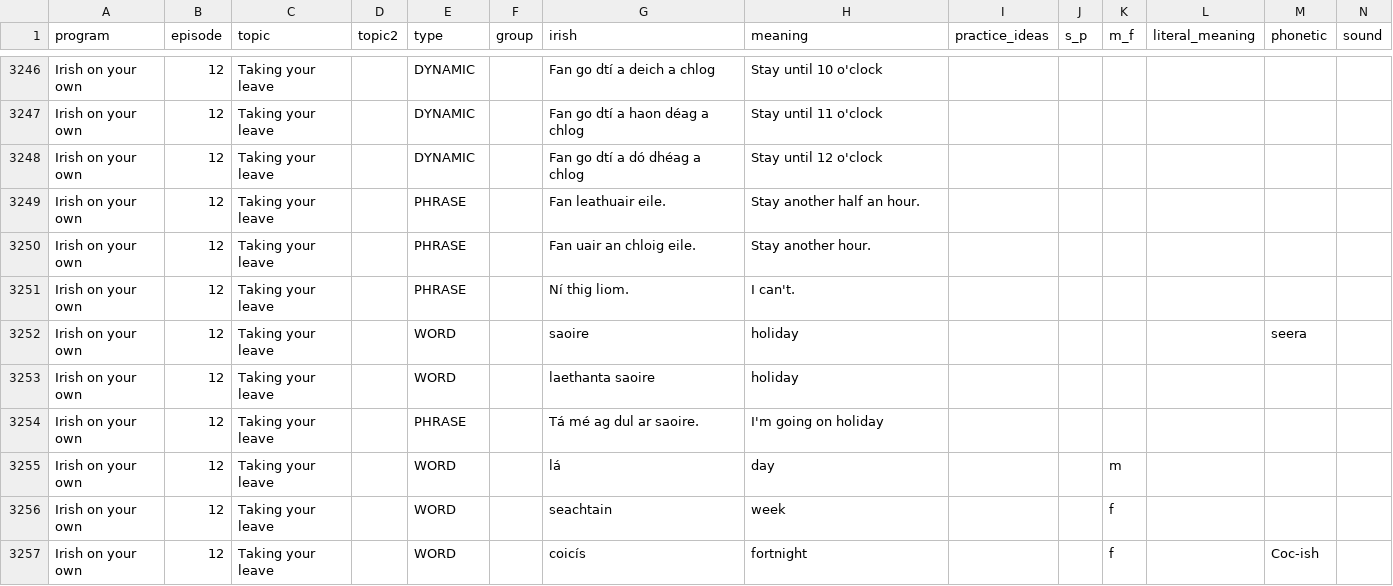
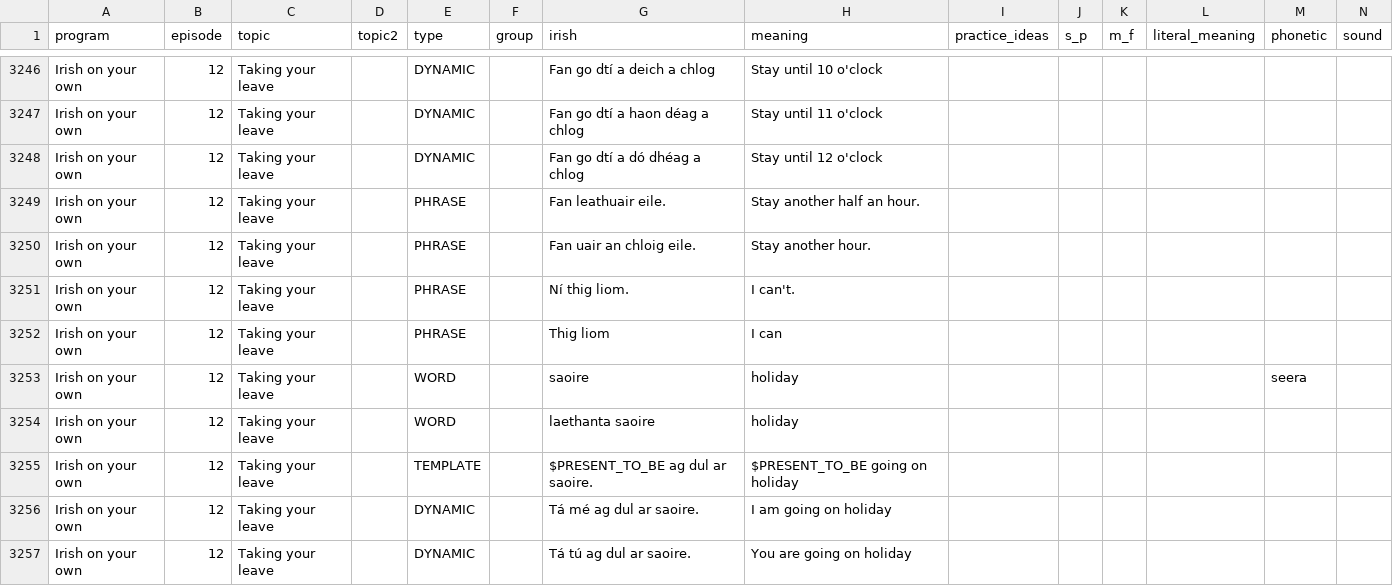
Before and after one commit to michaelw730/irish, a CSV file: vocab_conv.csv, drawn as a sheet; only a part is shown, gaps mark what is left out; the shorter side is filled out with more unchanged rows; addresses are those after the commit; rows hold the shown columns only; the diff covers the shown part only; the diff names each change by its address in the sheet, - before the commit and + after, or states it on an @@ line.

```diff
--- a/vocab_conv.csv
+++ b/vocab_conv.csv
+row 3252: Irish on your own | 12 | Taking your leave |  | PHRASE |  | Thig liom | I can
+row 3255: Irish on your own | 12 | Taking your leave |  | TEMPLATE |  | $PRESENT_TO_BE ag dul ar saoire. | $PRESENT_TO_BE going on holiday
-E3256 (type): PHRASE
+E3256 (type): DYNAMIC
-H3256 (meaning): I'm going on holiday
+H3256 (meaning): I am going on holiday
+row 3257: Irish on your own | 12 | Taking your leave |  | DYNAMIC |  | Tá tú ag dul ar saoire. | You are going on holiday
```
Also changed, not shown: 12 added rows and 2 edited cells elsewhere in this file, vocab.csv, 1 other file.
